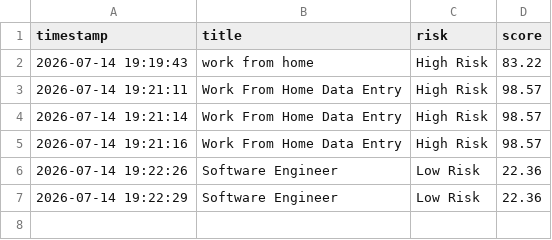
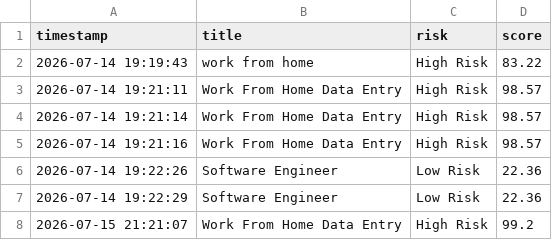
Before and after one commit to KhamrunnisaAnjum/fake-job-detecter, a CSV file: checked_postings.csv, drawn as a sheet; the diff names each change by its address in the sheet, - before the commit and + after, or states it on an @@ line.

```diff
--- a/checked_postings.csv
+++ b/checked_postings.csv
+row 8: 2026-07-15 21:21:07 | Work From Home Data Entry | High Risk | 99.2
```
Also changed, not shown: 3 other files.
